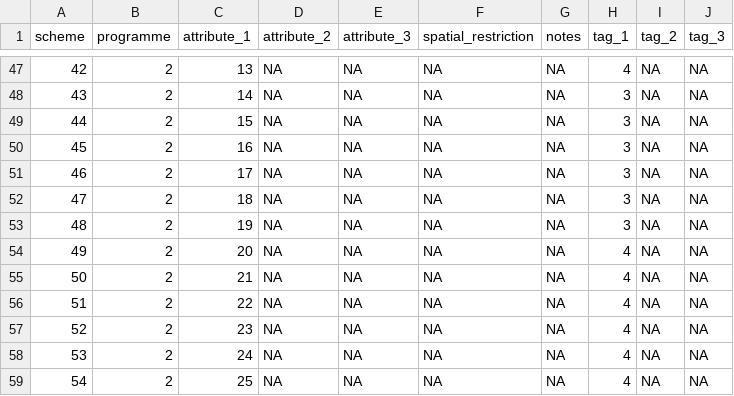
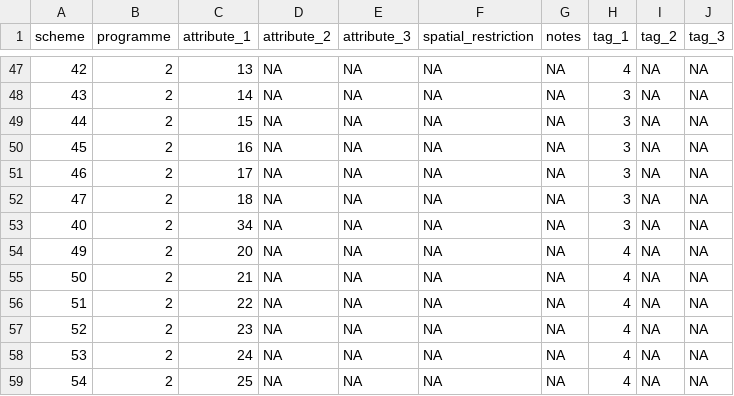
Before and after one commit to inbo/n2khabmon, a TSV file: inst/textdata/schemes.tsv, drawn as a sheet; only a part is shown, gaps mark what is left out.

Commit message:
schemes & namelist data sources: fix by applying '3270->3260' replacement in gsheet *
Noticed by @ToonHub.

Related issue: https://github.com/inbo/n2khabmon/issues/5

```diff
--- a/inst/textdata/schemes.tsv
+++ b/inst/textdata/schemes.tsv
@@ -52,3 +52,3 @@ scheme	programme	attribute_1	attribute_2	attribute_3	spatial_restriction	notes	t
 47	2	18	NA	NA	NA	NA	3	NA	NA
-48	2	19	NA	NA	NA	NA	3	NA	NA
+40	2	34	NA	NA	NA	NA	3	NA	NA
 49	2	20	NA	NA	NA	NA	4	NA	NA
```
Also changed, not shown: inst/textdata/namelist.tsv, 2 other files.
